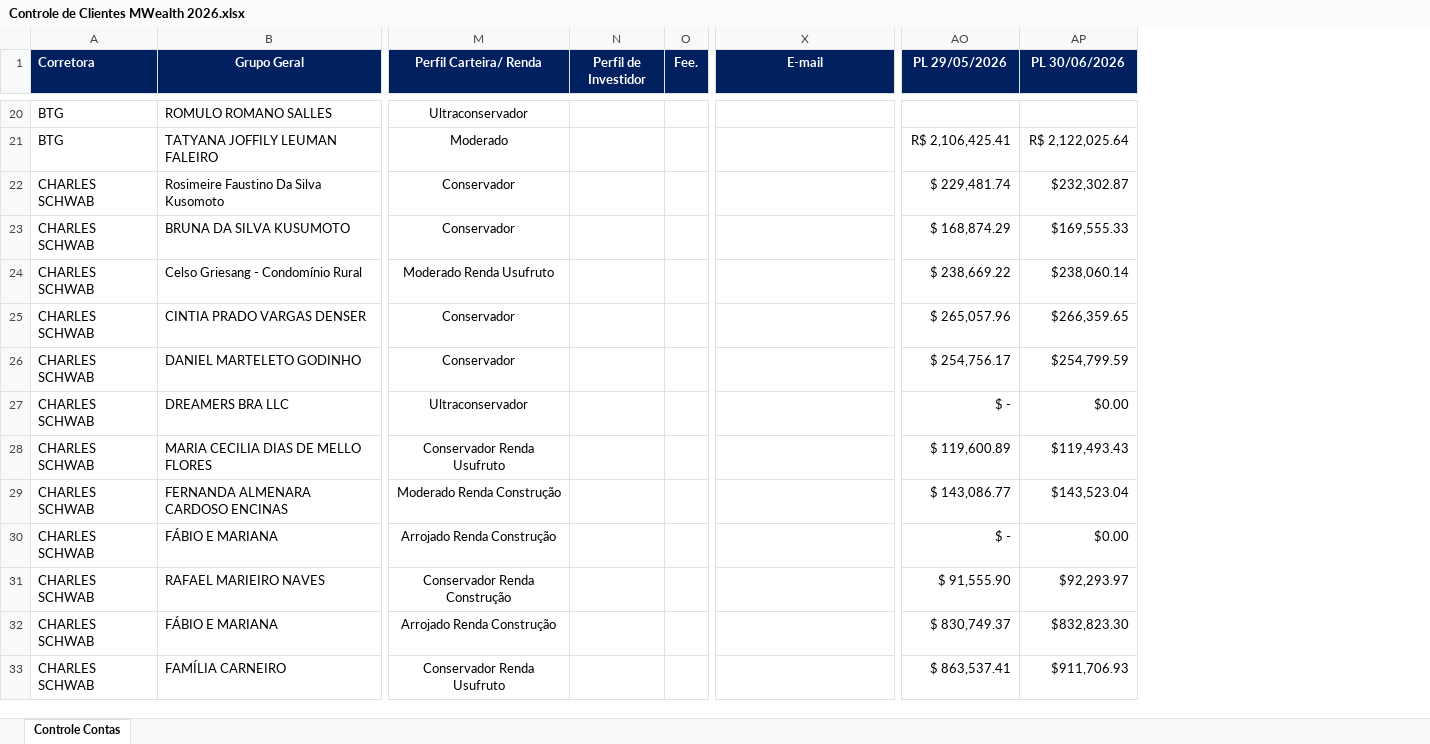
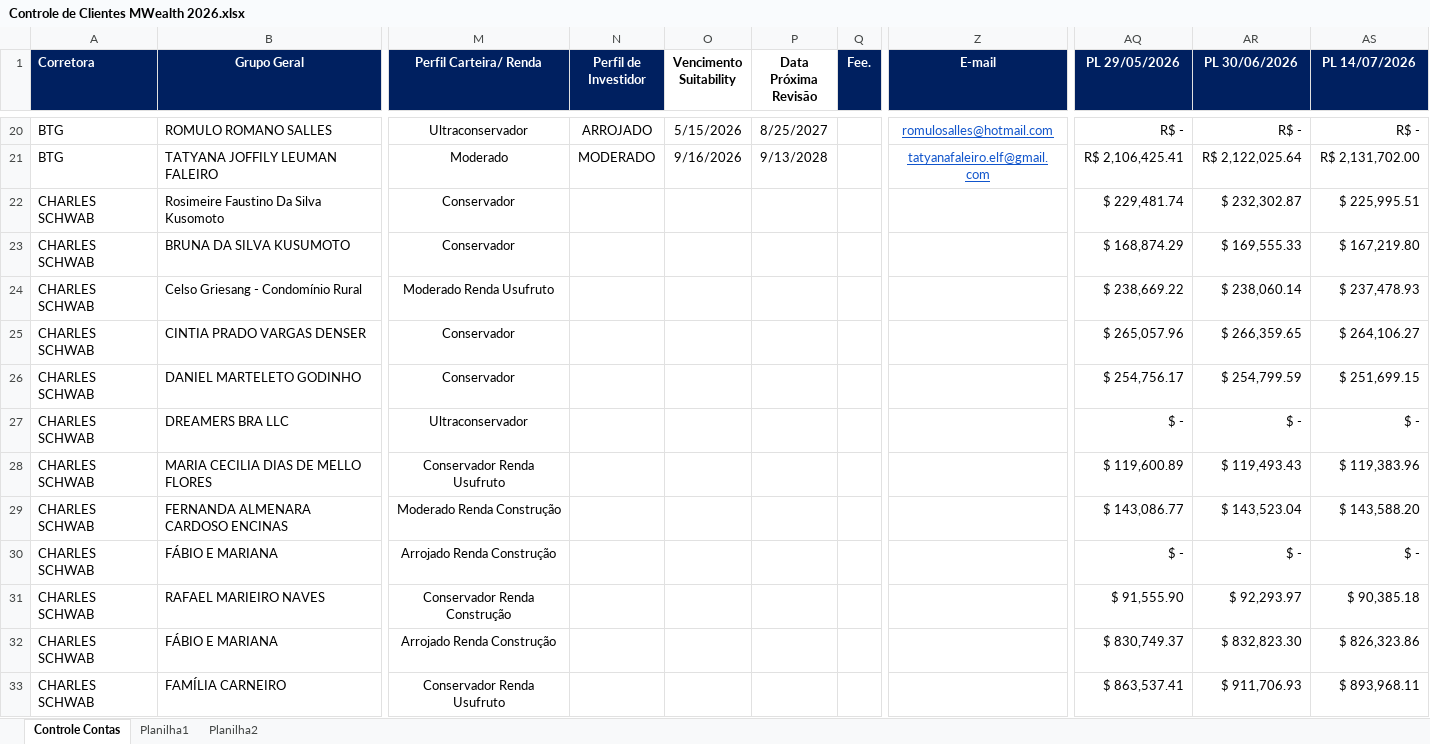
Before and after one commit to AloacaoMWealth/DashboardMwealth, an Excel workbook: data/Controle de Clientes MWealth 2026.xlsx, sheet Controle Contas, drawn as a sheet; only a part is shown, gaps mark what is left out; values as stored, in another font and other column widths than the file's, no borders; charts and pictures and conditional formats not drawn; addresses are those after the commit; the diff covers the shown part only; the diff names each change by its address in the sheet, - before the commit and + after, or states it on an @@ line.

```diff
--- a/data/Controle de Clientes MWealth 2026.xlsx (sheet Controle Contas)
+++ b/data/Controle de Clientes MWealth 2026.xlsx (sheet Controle Contas)
+sheet tab: Planilha1
+sheet tab: Planilha2
+column O (Vencimento Suitability), rows 20-21: 5/15/2026 | 9/16/2026
+column P (Data Próxima Revisão), rows 20-21: 8/25/2027 | 9/13/2028
+column AS (PL 14/07/2026), rows 20-33: R$ - | R$ 2,131,702.00 | $ 225,995.51 | $ 167,219.80 | $ 237,478.93 | $ 264,106.27 | $ 251,699.15 | $ - | $ 119,383.96 | $ 143,588.20 | $ - | $ 90,385.18 | $ 826,323.86 | $ 893,968.11
-N20 (Perfil de Investidor): (empty)
+N20 (Perfil de Investidor): ARROJADO
-Z20 (E-mail): (empty)
+Z20 (E-mail): romulosalles@hotmail.com
-AQ20 (PL 29/05/2026): (empty)
+AQ20 (PL 29/05/2026): R$ -
-AR20 (PL 30/06/2026): (empty)
+AR20 (PL 30/06/2026): R$ -
-N21 (Perfil de Investidor): (empty)
+N21 (Perfil de Investidor): MODERADO
-Z21 (E-mail): (empty)
+Z21 (E-mail): tatyanafaleiro.elf@gmail.com
-AR22 (PL 30/06/2026): $232,302.87
+AR22 (PL 30/06/2026): $ 232,302.87
-AR23 (PL 30/06/2026): $169,555.33
+AR23 (PL 30/06/2026): $ 169,555.33
-AR24 (PL 30/06/2026): $238,060.14
+AR24 (PL 30/06/2026): $ 238,060.14
-AR25 (PL 30/06/2026): $266,359.65
+AR25 (PL 30/06/2026): $ 266,359.65
-AR26 (PL 30/06/2026): $254,799.59
+AR26 (PL 30/06/2026): $ 254,799.59
-AR27 (PL 30/06/2026): $0.00
+AR27 (PL 30/06/2026): $ -
-AR28 (PL 30/06/2026): $119,493.43
+AR28 (PL 30/06/2026): $ 119,493.43
-AR29 (PL 30/06/2026): $143,523.04
+AR29 (PL 30/06/2026): $ 143,523.04
-AR30 (PL 30/06/2026): $0.00
+AR30 (PL 30/06/2026): $ -
-AR31 (PL 30/06/2026): $92,293.97
+AR31 (PL 30/06/2026): $ 92,293.97
-AR32 (PL 30/06/2026): $832,823.30
+AR32 (PL 30/06/2026): $ 832,823.30
-AR33 (PL 30/06/2026): $911,706.93
+AR33 (PL 30/06/2026): $ 911,706.93
```
Also changed, not shown: 244 edited cells and cell formats elsewhere in this sheet, charts or pictures.
